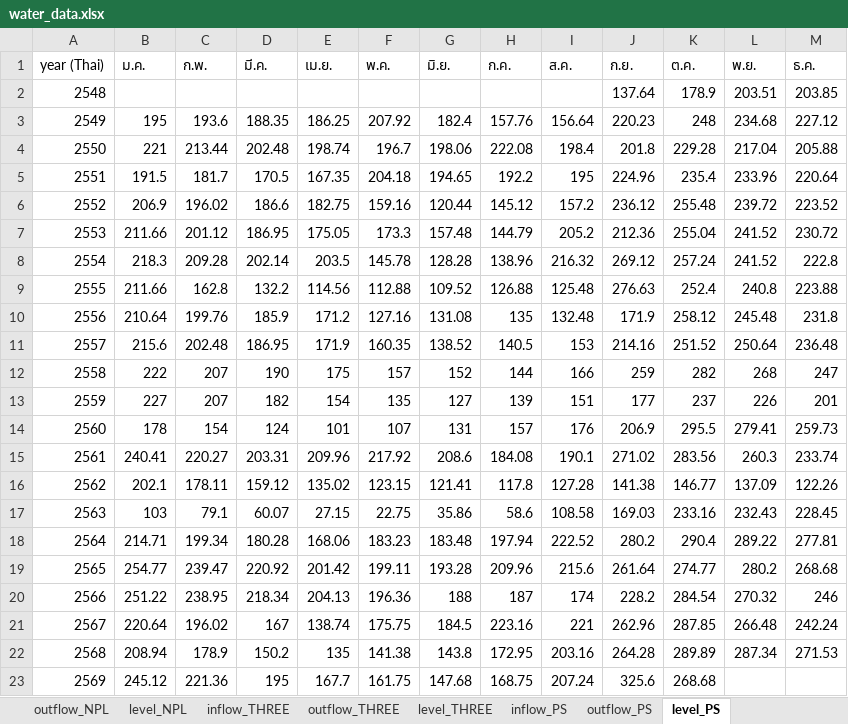
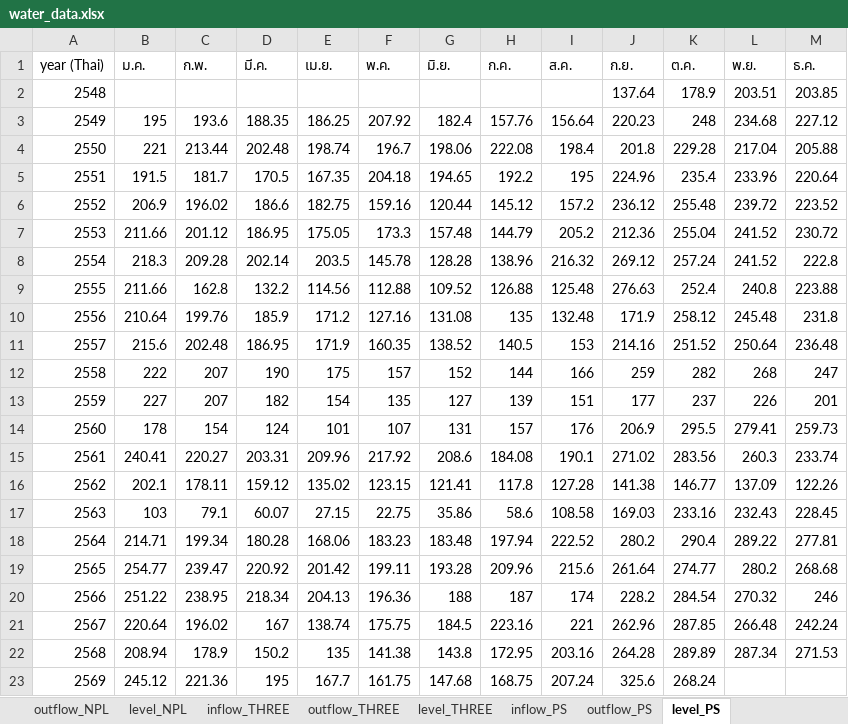
Before and after one commit to pabank10-png/water-dashboard, an Excel workbook: water_data.xlsx, sheet level_PS, drawn as a sheet; values as stored, in another font and other column widths than the file's, no borders; the diff names each change by its address in the sheet, - before the commit and + after, or states it on an @@ line.

```diff
--- a/water_data.xlsx (sheet level_PS)
+++ b/water_data.xlsx (sheet level_PS)
-K23 (ต.ค.): 268.68
+K23 (ต.ค.): 268.24
```
Also changed, not shown: sheet master, sheet inflow_PS, sheet outflow_PS, 2 other files.
